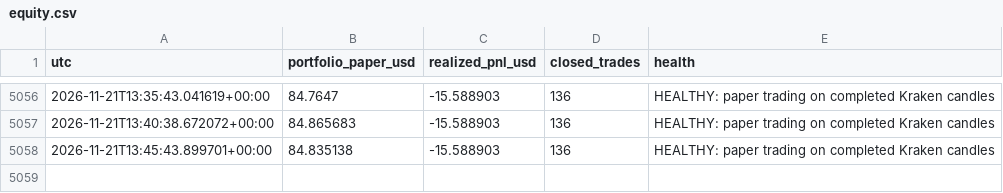
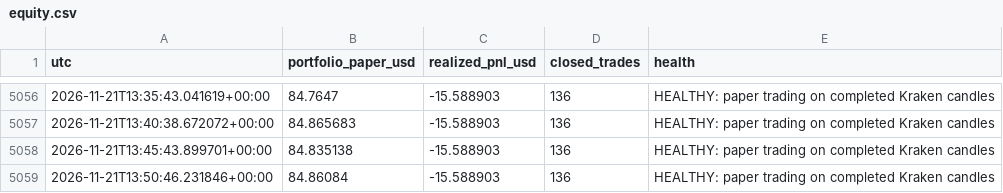
Before and after one commit to maingame6/TEst-work, a CSV file: cryptex/overnight/data/equity.csv, drawn as a sheet; only a part is shown, gaps mark what is left out; the diff names each change by its address in the sheet, - before the commit and + after, or states it on an @@ line.

```diff
--- a/cryptex/overnight/data/equity.csv
+++ b/cryptex/overnight/data/equity.csv
+row 5059: 2026-11-21T13:50:46.231846+00:00 | 84.86084 | -15.588903 | 136 | HEALTHY: paper trading on completed Kraken candles
```
Also changed, not shown: cryptex/overnight/data/combined_equity.csv, cryptex/overnight/data/market_demo_equity.csv, 21 other files.
